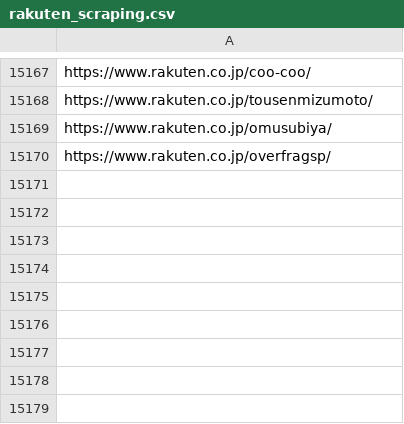
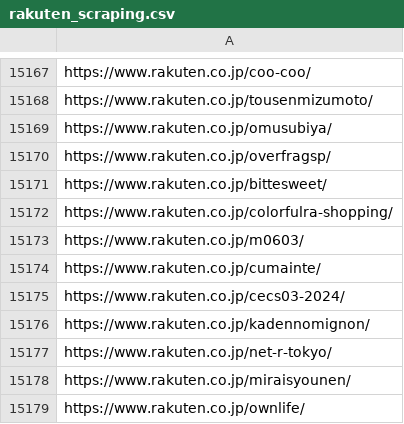
Before and after one commit to toaruman/PROLE, a CSV file: rakuten_scraping.csv, drawn as a sheet; only a part is shown, gaps mark what is left out; the diff names each change by its address in the sheet, - before the commit and + after, or states it on an @@ line.

```diff
--- a/rakuten_scraping.csv
+++ b/rakuten_scraping.csv
+row 15171: https://www.rakuten.co.jp/bittesweet/
+row 15172: https://www.rakuten.co.jp/colorfulra-shopping/
+row 15173: https://www.rakuten.co.jp/m0603/
+row 15174: https://www.rakuten.co.jp/cumainte/
+row 15175: https://www.rakuten.co.jp/cecs03-2024/
+row 15176: https://www.rakuten.co.jp/kadennomignon/
+row 15177: https://www.rakuten.co.jp/net-r-tokyo/
+row 15178: https://www.rakuten.co.jp/miraisyounen/
+row 15179: https://www.rakuten.co.jp/ownlife/
```
Also changed, not shown: 1 other file.
